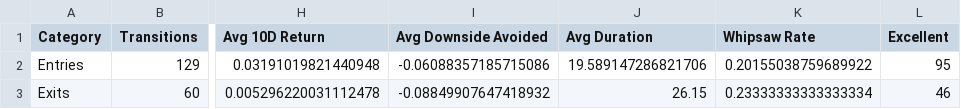
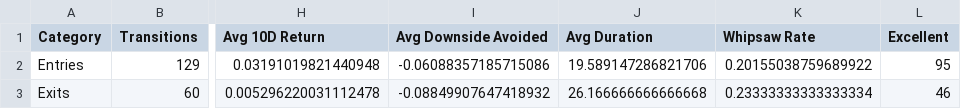
Before and after one commit to blargsoup/MarketPilot, a CSV file: output/transition_timing_summary_a-rvol_v3_semiconductors.csv, drawn as a sheet; only a part is shown, gaps mark what is left out; the diff names each change by its address in the sheet, - before the commit and + after, or states it on an @@ line.

```diff
--- a/output/transition_timing_summary_a-rvol_v3_semiconductors.csv
+++ b/output/transition_timing_summary_a-rvol_v3_semiconductors.csv
-J3 (Avg Duration): 26.15
+J3 (Avg Duration): 26.166666666666668
```
Also changed, not shown: output/performance_periods.csv, output/transition_analytics_detailed.csv, 27 other files.
